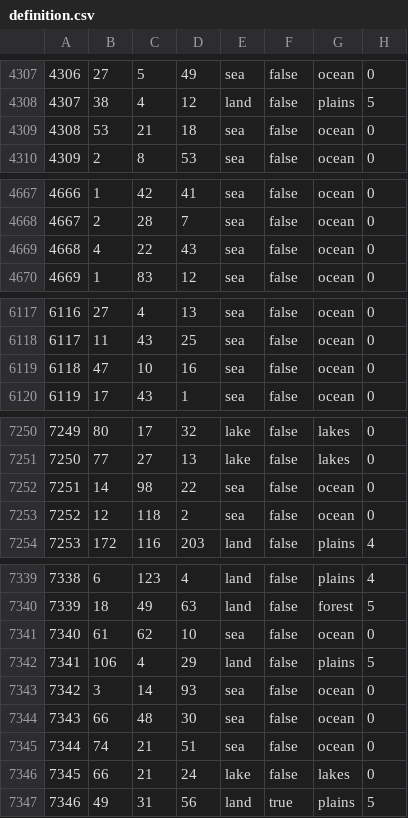
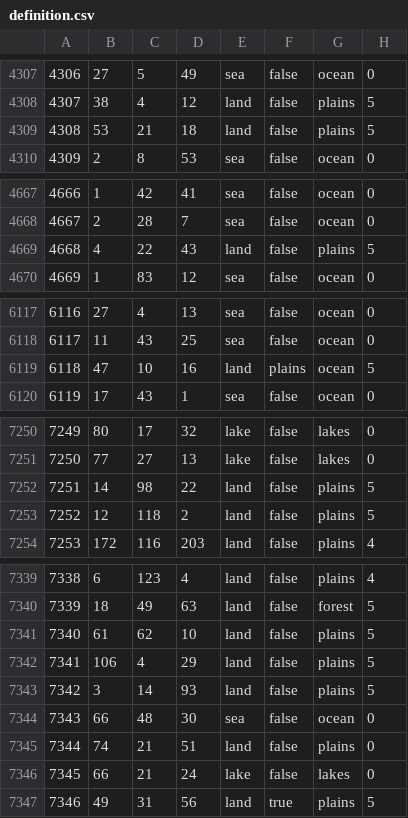
Before and after one commit to Yemven/thelastdaysofpoland, a CSV file: map/definition.csv, drawn as a sheet; only a part is shown, gaps mark what is left out; the diff covers the shown part only.

```diff
--- a/map/definition.csv
+++ b/map/definition.csv
@@ -4308,3 +4308,3 @@
 4307;38;4;12;land;false;plains;5
-4308;53;21;18;sea;false;ocean;0
+4308;53;21;18;land;false;plains;5
 4309;2;8;53;sea;false;ocean;0
@@ -4668,3 +4668,3 @@
 4667;2;28;7;sea;false;ocean;0
-4668;4;22;43;sea;false;ocean;0
+4668;4;22;43;land;false;plains;5
 4669;1;83;12;sea;false;ocean;0
@@ -6118,3 +6118,3 @@
 6117;11;43;25;sea;false;ocean;0
-6118;47;10;16;sea;false;ocean;0
+6118;47;10;16;land;plains;ocean;5
 6119;17;43;1;sea;false;ocean;0
@@ -7251,4 +7251,4 @@
 7250;77;27;13;lake;false;lakes;0
-7251;14;98;22;sea;false;ocean;0
-7252;12;118;2;sea;false;ocean;0
+7251;14;98;22;land;false;plains;5
+7252;12;118;2;land;false;plains;5
 7253;172;116;203;land;false;plains;4
@@ -7340,7 +7340,7 @@
 7339;18;49;63;land;false;forest;5
-7340;61;62;10;sea;false;ocean;0
+7340;61;62;10;land;false;plains;5
 7341;106;4;29;land;false;plains;5
-7342;3;14;93;sea;false;ocean;0
+7342;3;14;93;land;false;plains;5
 7343;66;48;30;sea;false;ocean;0
-7344;74;21;51;sea;false;ocean;0
+7344;74;21;51;land;false;plains;0
 7345;66;21;24;lake;false;lakes;0
```
Also changed, not shown: 15 edited cells elsewhere in this file, 5 other files.
